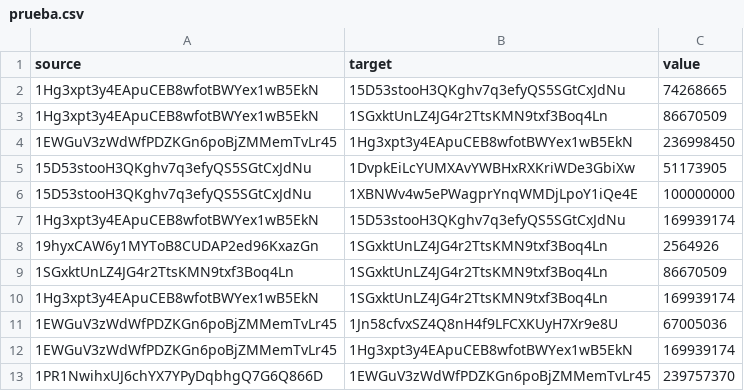
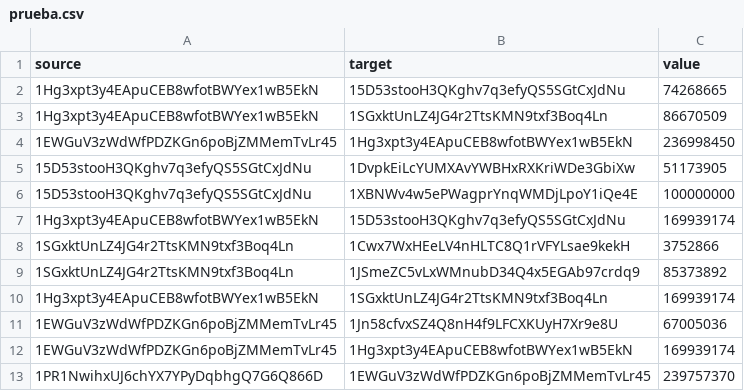
Before and after one commit to ignaciomarinr/bitc, a CSV file: bin/prueba.csv, drawn as a sheet.

```diff
--- a/bin/prueba.csv
+++ b/bin/prueba.csv
@@ -7,4 +7,4 @@ source,target,value
 1Hg3xpt3y4EApuCEB8wfotBWYex1wB5EkN,15D53stooH3QKghv7q3efyQS5SGtCxJdNu,169939174
-19hyxCAW6y1MYToB8CUDAP2ed96KxazGn,1SGxktUnLZ4JG4r2TtsKMN9txf3Boq4Ln,2564926
-1SGxktUnLZ4JG4r2TtsKMN9txf3Boq4Ln,1SGxktUnLZ4JG4r2TtsKMN9txf3Boq4Ln,86670509
+1SGxktUnLZ4JG4r2TtsKMN9txf3Boq4Ln,1Cwx7WxHEeLV4nHLTC8Q1rVFYLsae9kekH,3752866
+1SGxktUnLZ4JG4r2TtsKMN9txf3Boq4Ln,1JSmeZC5vLxWMnubD34Q4x5EGAb97crdq9,85373892
 1Hg3xpt3y4EApuCEB8wfotBWYex1wB5EkN,1SGxktUnLZ4JG4r2TtsKMN9txf3Boq4Ln,169939174
```
Also changed, not shown: 1 other file.
